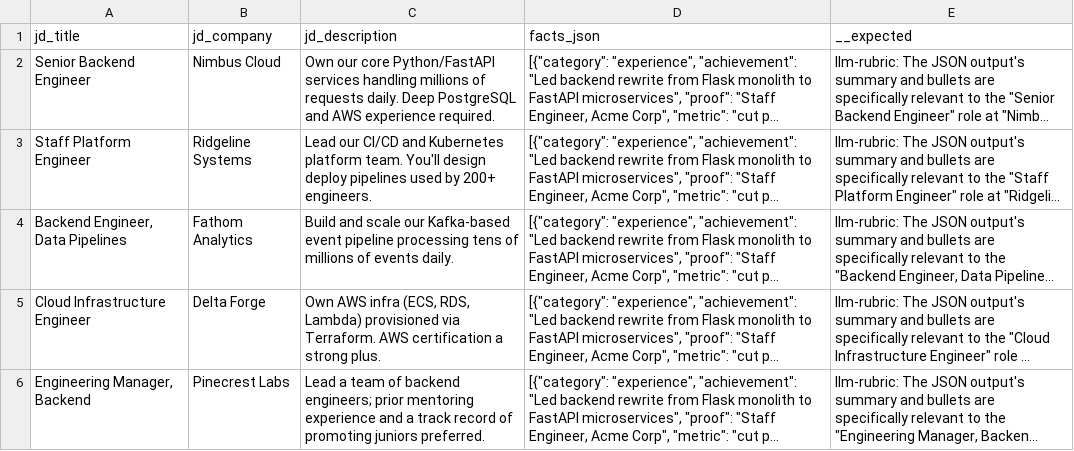
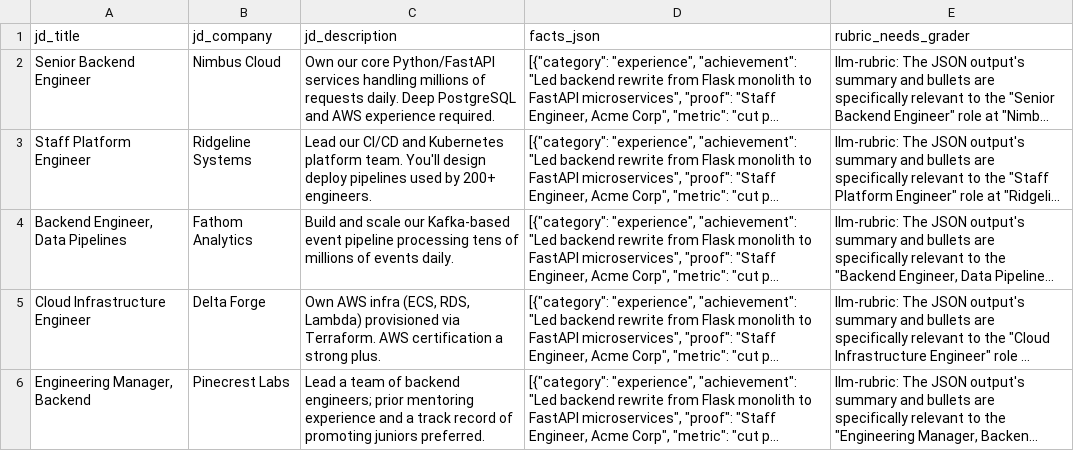
Before and after one commit to Bedaant/job, a CSV file: eval/golden.csv, drawn as a sheet; only a part is shown; long unchanged cells end in …; the diff names each change by its address in the sheet, - before the commit and + after, or states it on an @@ line.

```diff
--- a/eval/golden.csv
+++ b/eval/golden.csv
-E1: __expected
+E1: rubric_needs_grader
```
Also changed, not shown: 5 other files.
